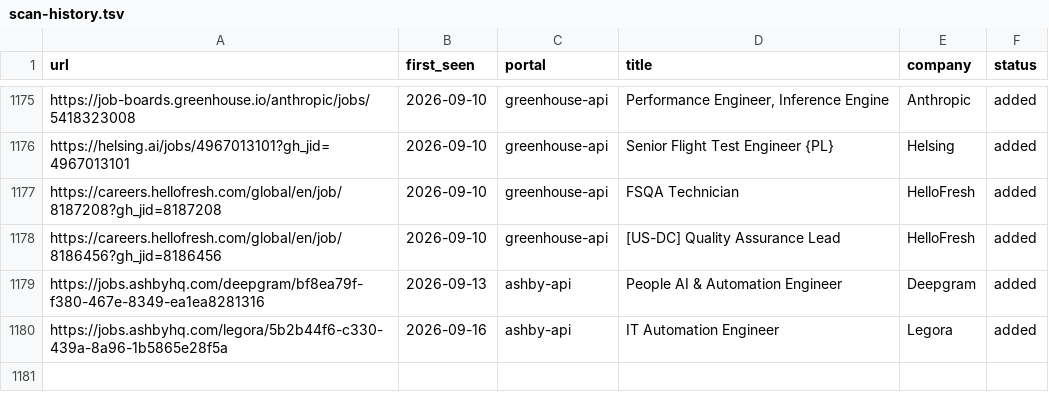
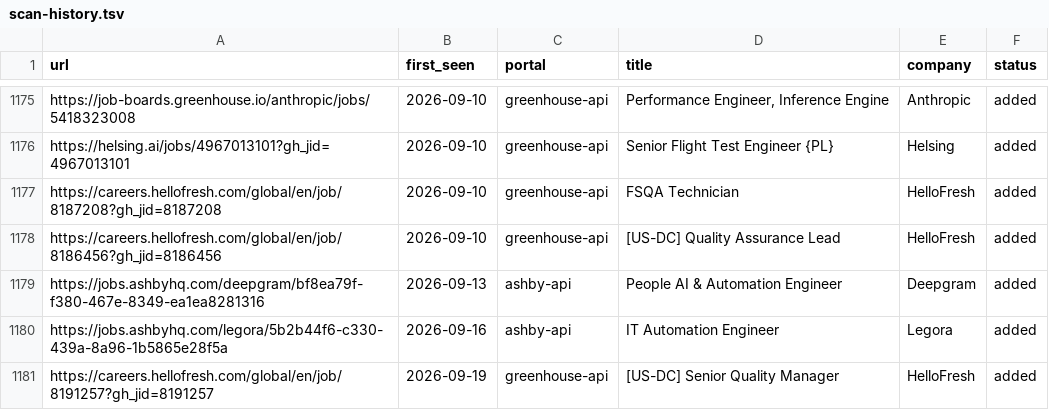
Before and after one commit to akashRoot1/career-ops, a TSV file: data/scan-history.tsv, drawn as a sheet; only a part is shown, gaps mark what is left out; the diff names each change by its address in the sheet, - before the commit and + after, or states it on an @@ line.

```diff
--- a/data/scan-history.tsv
+++ b/data/scan-history.tsv
+row 1181: https://careers.hellofresh.com/global/en/job/8191257?gh_jid=8191257 | 2026-09-19 | greenhouse-api | [US-DC] Senior Quality Manager | HelloFresh | added
```
Also changed, not shown: 1 other file.
